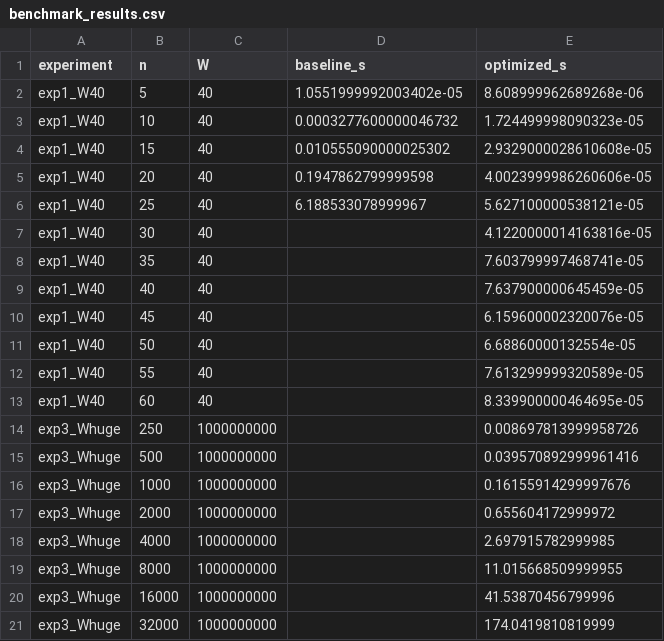
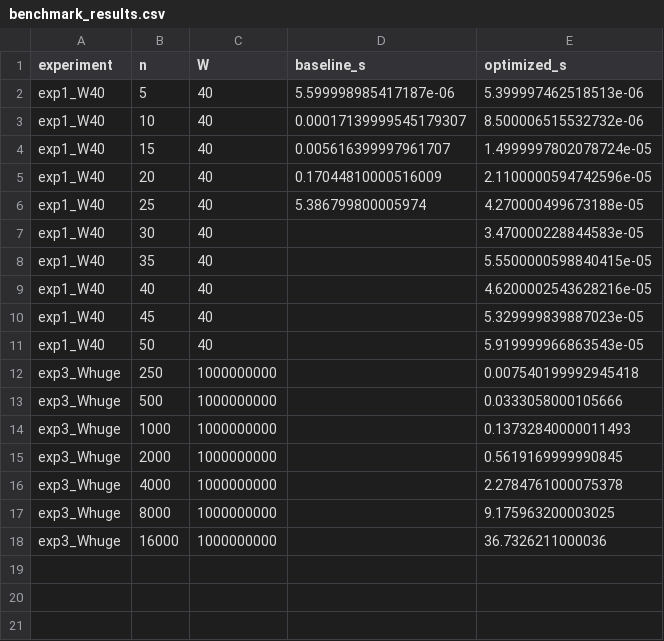
Before and after one commit to mehler01/Project_2_Team_F, a CSV file: assets/benchmark_results.csv, drawn as a sheet.

Commit message:
Organized assets

```diff
--- a/assets/benchmark_results.csv
+++ b/assets/benchmark_results.csv
@@ -1,21 +1,18 @@
 experiment,n,W,baseline_s,optimized_s
-exp1_W40,5,40,1.0551999992003402e-05,8.608999962689268e-06
-exp1_W40,10,40,0.0003277600000046732,1.724499998090323e-05
-exp1_W40,15,40,0.010555090000025302,2.9329000028610608e-05
-exp1_W40,20,40,0.1947862799999598,4.0023999986260606e-05
-exp1_W40,25,40,6.188533078999967,5.627100000538121e-05
-exp1_W40,30,40,,4.1220000014163816e-05
-exp1_W40,35,40,,7.603799997468741e-05
-exp1_W40,40,40,,7.637900000645459e-05
-exp1_W40,45,40,,6.159600002320076e-05
-exp1_W40,50,40,,6.68860000132554e-05
-exp1_W40,55,40,,7.613299999320589e-05
-exp1_W40,60,40,,8.339900000464695e-05
-exp3_Whuge,250,1000000000,,0.008697813999958726
-exp3_Whuge,500,1000000000,,0.039570892999961416
-exp3_Whuge,1000,1000000000,,0.16155914299997676
-exp3_Whuge,2000,1000000000,,0.655604172999972
-exp3_Whuge,4000,1000000000,,2.697915782999985
-exp3_Whuge,8000,1000000000,,11.015668509999955
-exp3_Whuge,16000,1000000000,,41.53870456799996
-exp3_Whuge,32000,1000000000,,174.0419810819999
+exp1_W40,5,40,5.599998985417187e-06,5.399997462518513e-06
+exp1_W40,10,40,0.00017139999545179307,8.500006515532732e-06
+exp1_W40,15,40,0.005616399997961707,1.4999997802078724e-05
+exp1_W40,20,40,0.17044810000516009,2.1100000594742596e-05
+exp1_W40,25,40,5.386799800005974,4.270000499673188e-05
+exp1_W40,30,40,,3.470000228844583e-05
+exp1_W40,35,40,,5.5500000598840415e-05
+exp1_W40,40,40,,4.6200002543628216e-05
+exp1_W40,45,40,,5.329999839887023e-05
+exp1_W40,50,40,,5.919999966863543e-05
+exp3_Whuge,250,1000000000,,0.007540199992945418
+exp3_Whuge,500,1000000000,,0.0333058000105666
+exp3_Whuge,1000,1000000000,,0.13732840000011493
+exp3_Whuge,2000,1000000000,,0.5619169999990845
+exp3_Whuge,4000,1000000000,,2.2784761000075378
+exp3_Whuge,8000,1000000000,,9.175963200003025
+exp3_Whuge,16000,1000000000,,36.7326211000036
```
Also changed, not shown: 2 other files.
